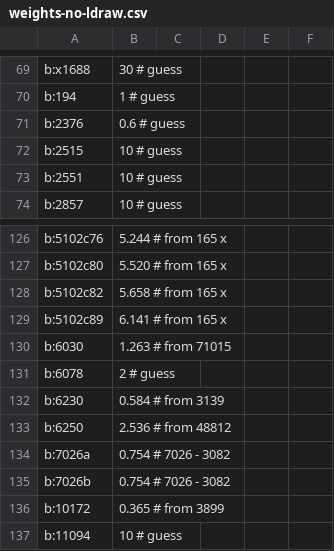
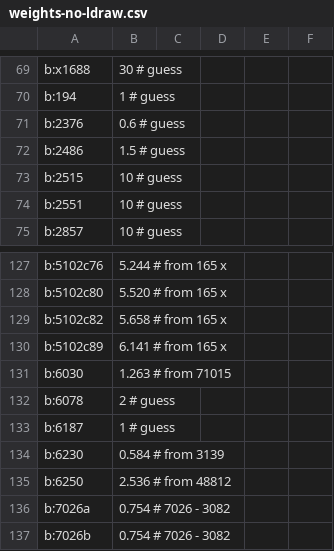
Before and after one commit to Dornbi/brickmesh, a CSV file: work/src/model/weights-no-ldraw.csv, drawn as a sheet; only a part is shown, gaps mark what is left out; the shorter side is filled out with more unchanged rows.

```diff
--- a/work/src/model/weights-no-ldraw.csv
+++ b/work/src/model/weights-no-ldraw.csv
@@ -71,2 +71,3 @@ b:194,1             # guess
 b:2376,0.6          # guess
+b:2486,1.5          # guess
 b:2515,10           # guess
@@ -131,2 +132,3 @@ b:6030,1.263        # from 71015
 b:6078,2            # guess
+b:6187,1            # guess
 b:6230,0.584        # from 3139
```
Also changed, not shown: 1 other file.
